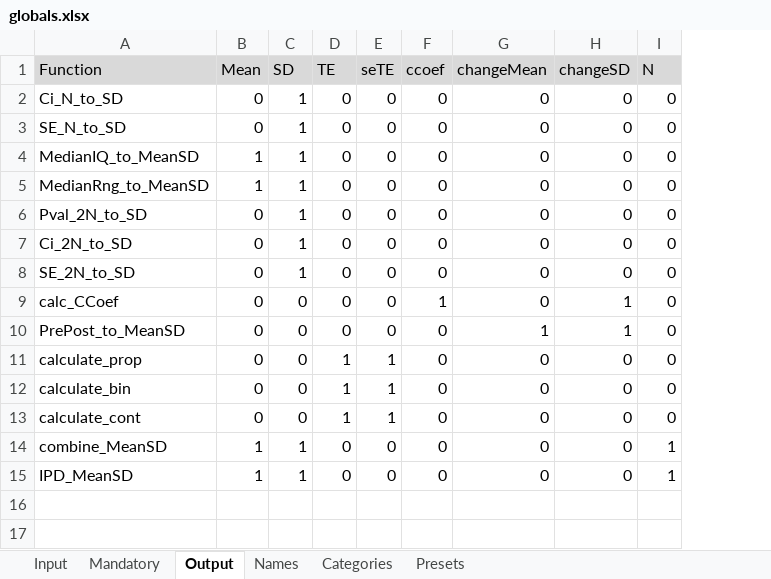
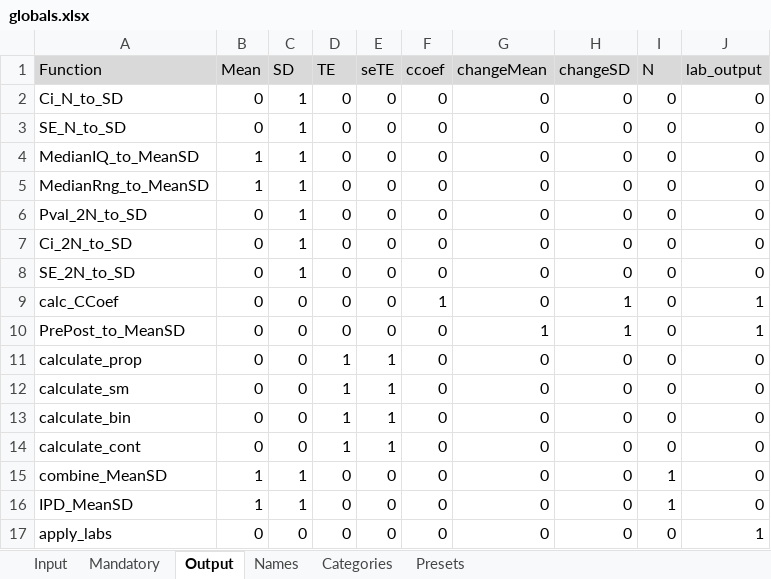
Before and after one commit to ahmedghonim/r_project, an Excel workbook: globals.xlsx, sheet Output, drawn as a sheet; values as stored, in another font and other column widths than the file's, no borders; the diff names each change by its address in the sheet, - before the commit and + after, or states it on an @@ line.

```diff
--- a/globals.xlsx (sheet Output)
+++ b/globals.xlsx (sheet Output)
+column J (lab_output), rows 2-11: 0 | 0 | 0 | 0 | 0 | 0 | 0 | 1 | 1 | 0; rows 13-16: all 0
+row 12: calculate_sm | 0 | 0 | 1 | 1 | 0 | 0 | 0 | 0 | 0
+row 17: apply_labs | 0 | 0 | 0 | 0 | 0 | 0 | 0 | 0 | 1
```
Also changed, not shown: sheet Names, sheet Presets, sheet Mandatory, sheet Input, sheet Categories, labs.xlsx, 8 other files.
